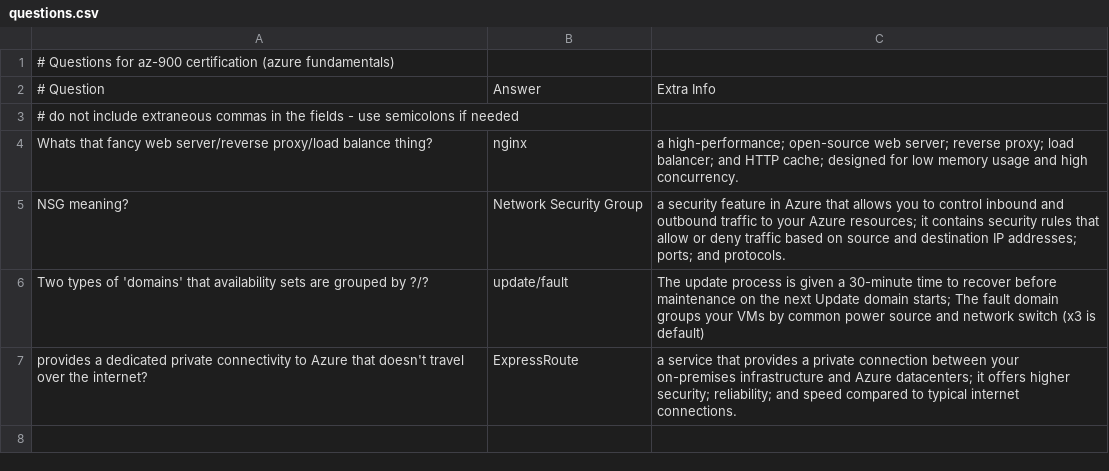
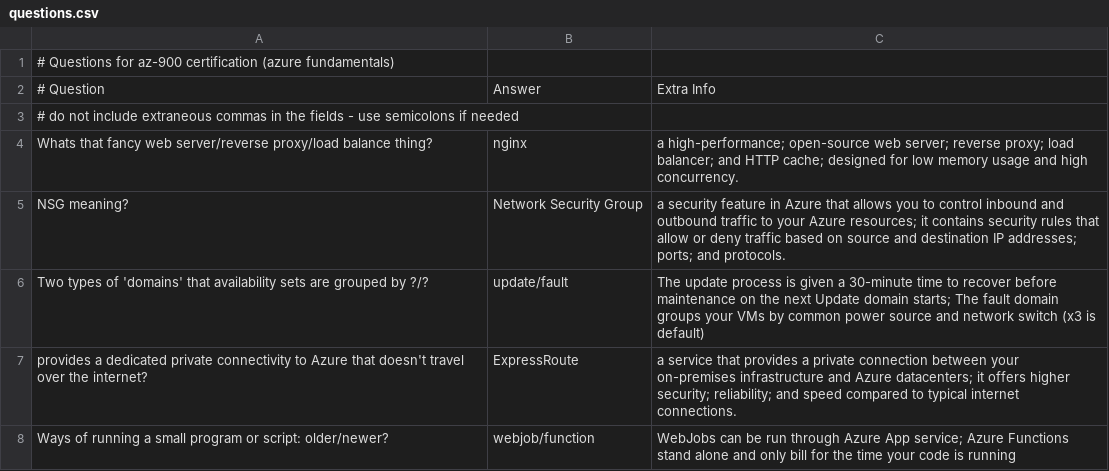
Before and after one commit to basinx/MemoryGame, a CSV file: questions.csv, drawn as a sheet.

Commit message:
Updated Questions

```diff
--- a/questions.csv
+++ b/questions.csv
@@ -7 +7,2 @@ Two types of 'domains' that availability sets are grouped by ?/?, update/fault,
  provides a dedicated private connectivity to Azure that doesn't travel over the internet?, ExpressRoute, a service that provides a private connection between your on-premises infrastructure and Azure datacenters; it offers higher security; reliability; and speed compared to typical internet connections.
+Ways of running a small program or script: older/newer?, webjob/function, WebJobs can be run through Azure App service; Azure Functions stand alone and only bill for the time your code is running
```
